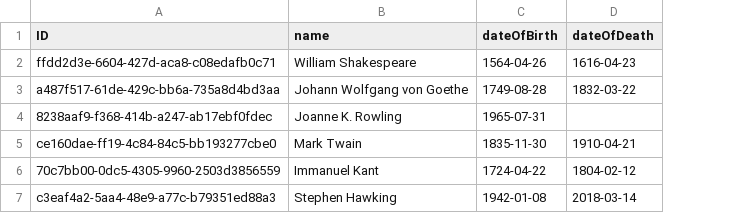
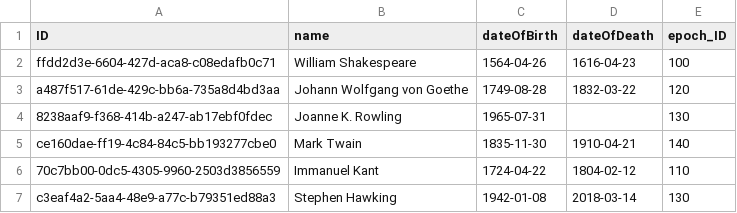
Before and after one commit to doa-b/cap-learning-journey, a CSV file: db/data/com.sap.learning-Authors.csv, drawn as a sheet; the diff names each change by its address in the sheet, - before the commit and + after, or states it on an @@ line.

Commit message:
Added epoch custom codelist and translations

```diff
--- a/db/data/com.sap.learning-Authors.csv
+++ b/db/data/com.sap.learning-Authors.csv
+column E (epoch_ID), rows 2-7: 100 | 120 | 130 | 140 | 110 | 130
```
Also changed, not shown: 4 other files.
